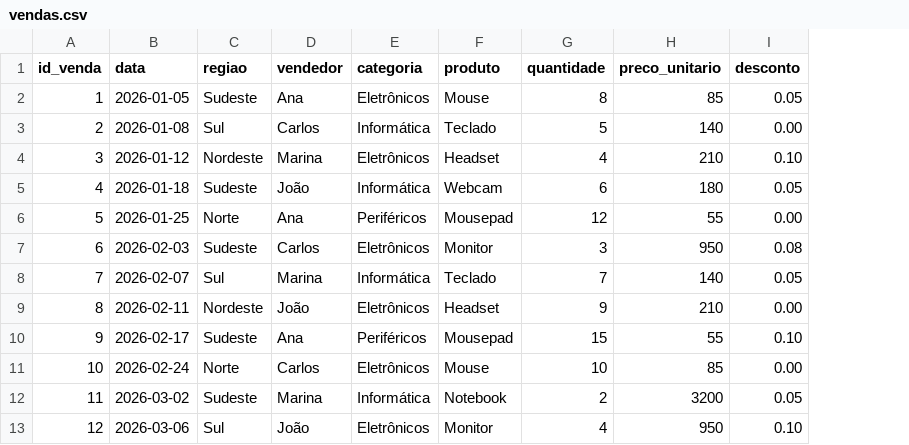
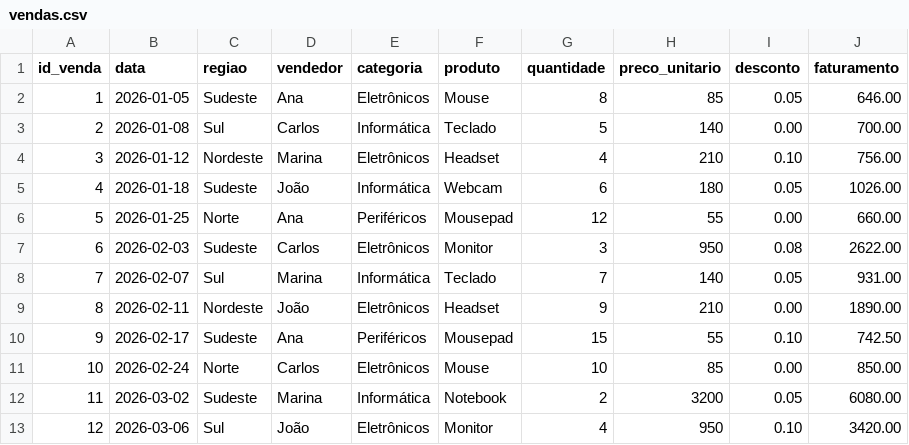
Before and after one commit to lfillipebf-ai/dashboard-vendas, a CSV file: data/vendas.csv, drawn as a sheet; only a part is shown; the diff names each change by its address in the sheet, - before the commit and + after, or states it on an @@ line.

Commit message:
fix: add calculated faturamento column to sales dataset

```diff
--- a/data/vendas.csv
+++ b/data/vendas.csv
+column J (faturamento), rows 2-13: 646.00 | 700.00 | 756.00 | 1026.00 | 660.00 | 2622.00 | 931.00 | 1890.00 | 742.50 | 850.00 | 6080.00 | 3420.00
```
